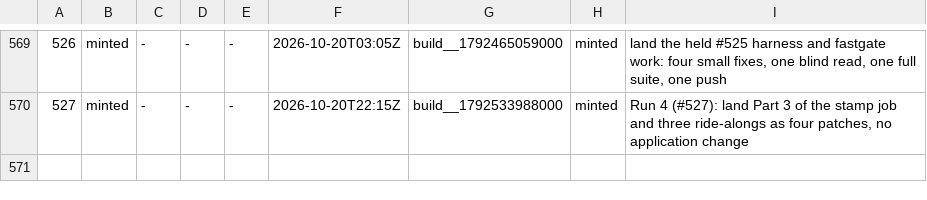
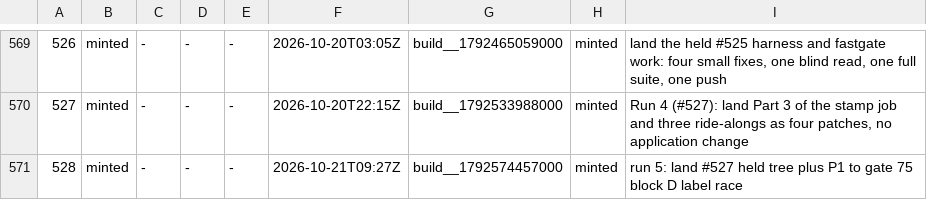
Before and after one commit to LearnToCheckmate/chess-trainer, a TSV file: gates/build-numbers.tsv, drawn as a sheet; only a part is shown, gaps mark what is left out; the diff names each change by its address in the sheet, - before the commit and + after, or states it on an @@ line.

```diff
--- a/gates/build-numbers.tsv
+++ b/gates/build-numbers.tsv
+row 571: 528 | minted | - | - | - | 2026-10-21T09:27Z | build__1792574457000 | minted | run 5: land #527 held tree plus P1 to gate 75 block D label race
```
